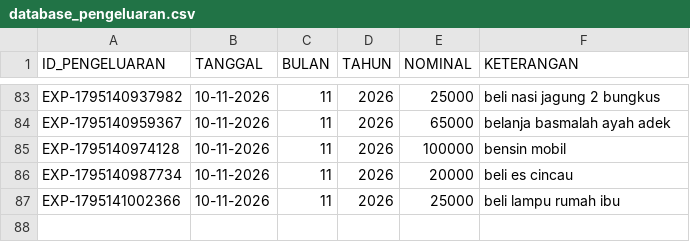
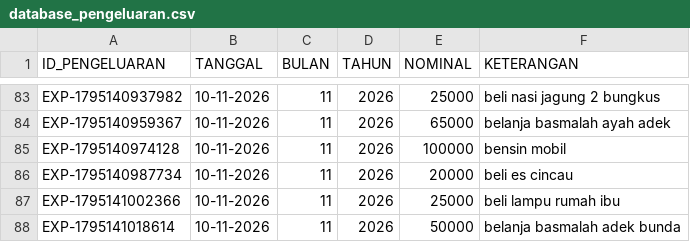
Before and after one commit to ilyasajha5-cpu/like-billing, a CSV file: database_pengeluaran.csv, drawn as a sheet; only a part is shown, gaps mark what is left out.

Commit message:
Fast-Sync database_pengeluaran.csv

```diff
--- a/database_pengeluaran.csv
+++ b/database_pengeluaran.csv
@@ -87 +87,2 @@ ID_PENGELUARAN,TANGGAL,BULAN,TAHUN,NOMINAL,KETERANGAN
 "EXP-1795141002366","10-11-2026","11","2026","25000","beli lampu rumah ibu"
+"EXP-1795141018614","10-11-2026","11","2026","50000","belanja basmalah adek bunda"
```
